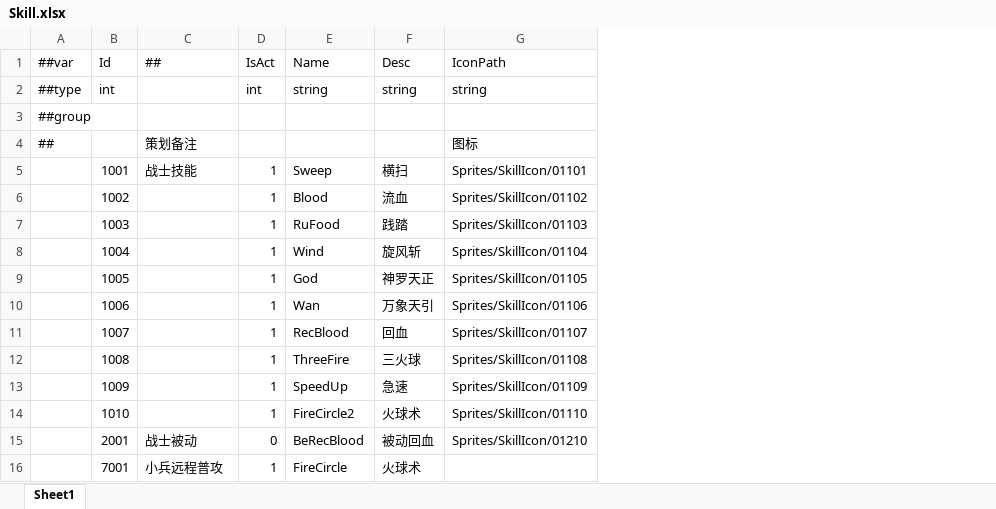
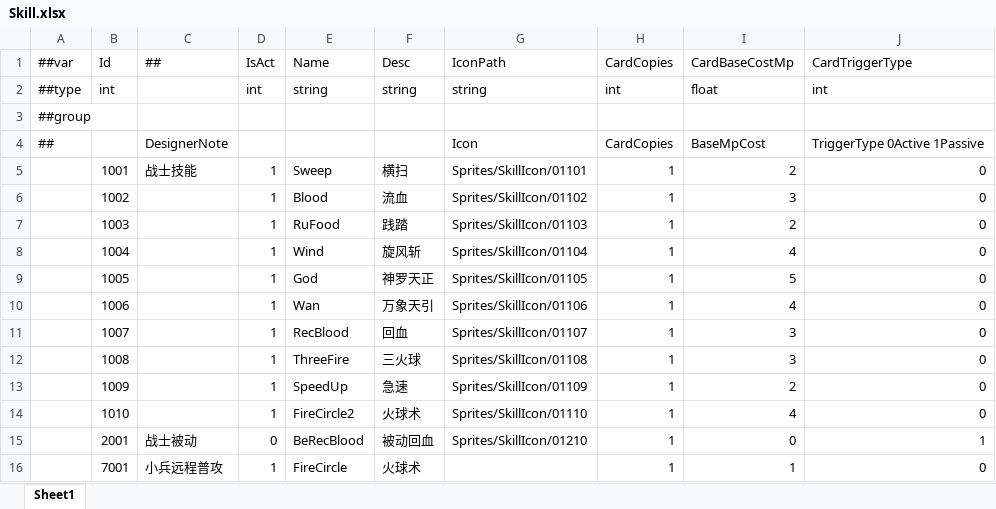
Before and after one commit to a38782615/GameDevelopmentKit, an Excel workbook: Design/Excel/ET/Datas/Game/Skill.xlsx, sheet Sheet1, drawn as a sheet; values as stored, in another font and other column widths than the file's, no borders; removed rows and columns are numbered as before the commit, all else as after; the diff names each change by its address in the sheet, - before the commit and + after, or states it on an @@ line.

Commit message:
feat: add player skill card config and runtime skeleton

```diff
--- a/Design/Excel/ET/Datas/Game/Skill.xlsx (sheet Sheet1)
+++ b/Design/Excel/ET/Datas/Game/Skill.xlsx (sheet Sheet1)
+column H (CardCopies), row 2: int; rows 5-16: all 1
+column I (CardBaseCostMp), row 2: float; rows 5-16: 2 | 3 | 2 | 4 | 5 | 4 | 3 | 3 | 2 | 4 | 0 | 1
+column J (CardTriggerType), row 2: int; rows 5-16: 0 | 0 | 0 | 0 | 0 | 0 | 0 | 0 | 0 | 0 | 1 | 0
-row 4: ## |  | 策划备注 |  |  |  | 图标
+row 4: ## |  | DesignerNote |  |  |  | Icon | CardCopies | BaseMpCost | TriggerType 0Active 1Passive
```
Also changed, not shown: Design/Excel/ET/Datas/Game/Hero.xlsx, Design/Excel/ET/Datas/Game/Monster.xlsx, 48 other files.
